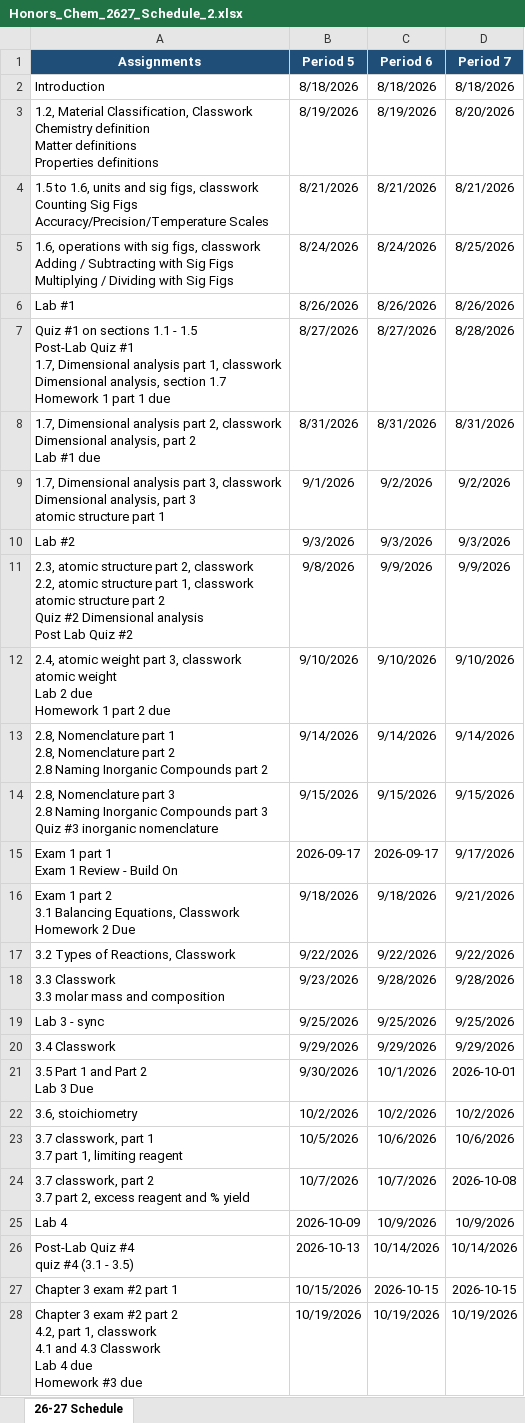
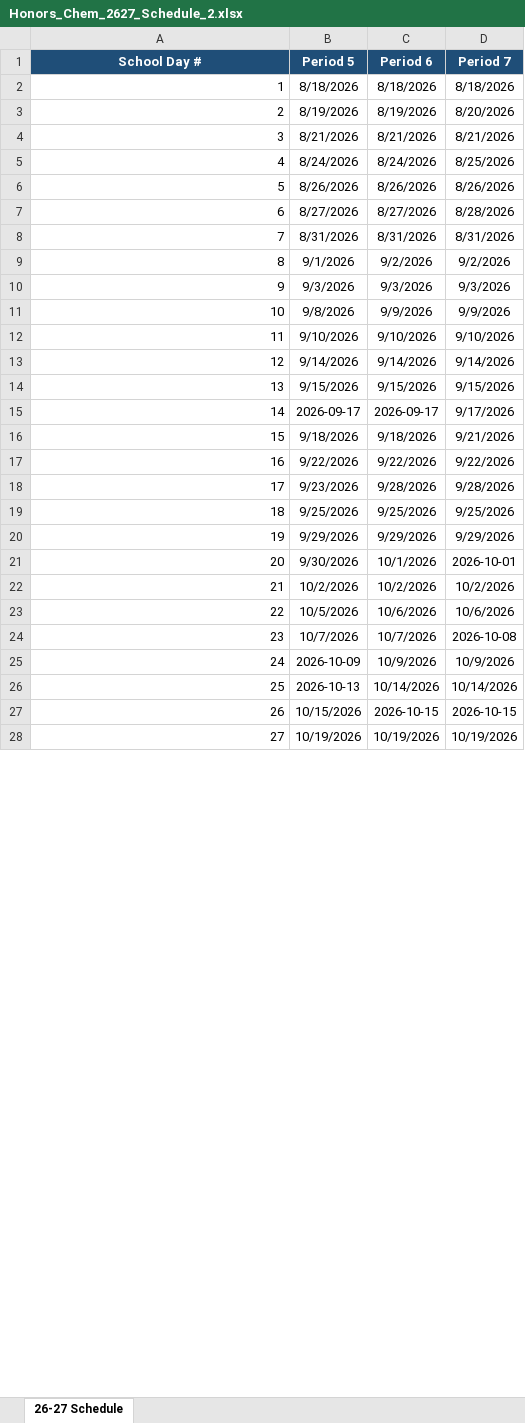
Before and after one commit to KeBarnese/KeBarnese.github.io, an Excel workbook: Loyola/HChem2627/build/Honors_Chem_2627_Schedule_2.xlsx, sheet 26-27 Schedule, drawn as a sheet; only a part is shown; values as stored, in another font and other column widths than the file's, no borders; ↵ is a line break in a cell; the diff covers the shown part only; the diff names each change by its address in the sheet, - before the commit and + after, or states it on an @@ line.

Commit message:
no more .xlsx

```diff
--- a/Loyola/HChem2627/build/Honors_Chem_2627_Schedule_2.xlsx (sheet 26-27 Schedule)
+++ b/Loyola/HChem2627/build/Honors_Chem_2627_Schedule_2.xlsx (sheet 26-27 Schedule)
-A1: Assignments
+A1: School Day #
-A2 (School Day #): Introduction
+A2 (School Day #): 1
-A3 (School Day #): 1.2, Material Classification, Classwork ↵ Chemistry definition ↵ Matter definitions ↵ Properties definitions
+A3 (School Day #): 2
-A4 (School Day #): 1.5 to 1.6, units and sig figs, classwork ↵ Counting Sig Figs ↵ Accuracy/Precision/Temperature Scales
+A4 (School Day #): 3
-A5 (School Day #): 1.6, operations with sig figs, classwork ↵ Adding / Subtracting with Sig Figs ↵ Multiplying / Dividing with Sig Figs
+A5 (School Day #): 4
-A6 (School Day #): Lab #1
+A6 (School Day #): 5
-A7 (School Day #): Quiz #1 on sections 1.1 - 1.5 ↵ Post-Lab Quiz #1 ↵ 1.7, Dimensional analysis part 1, classwork ↵ Dimensional analysis, section 1.7 ↵ Homework 1 part 1 due
+A7 (School Day #): 6
-A8 (School Day #): 1.7, Dimensional analysis part 2, classwork ↵ Dimensional analysis, part 2 ↵ Lab #1 due
+A8 (School Day #): 7
-A9 (School Day #): 1.7, Dimensional analysis part 3, classwork ↵ Dimensional analysis, part 3 ↵ atomic structure part 1
+A9 (School Day #): 8
-A10 (School Day #): Lab #2
+A10 (School Day #): 9
-A11 (School Day #): 2.3, atomic structure part 2, classwork ↵ 2.2, atomic structure part 1, classwork ↵ atomic structure part 2 ↵ Quiz #2 Dimensional analysis ↵ Post Lab Quiz #2
+A11 (School Day #): 10
-A12 (School Day #): 2.4, atomic weight part 3, classwork ↵ atomic weight ↵ Lab 2 due ↵ Homework 1 part 2 due
+A12 (School Day #): 11
-A13 (School Day #): 2.8, Nomenclature part 1 ↵ 2.8, Nomenclature part 2 ↵ 2.8 Naming Inorganic Compounds part 2
+A13 (School Day #): 12
-A14 (School Day #): 2.8, Nomenclature part 3 ↵ 2.8 Naming Inorganic Compounds part 3 ↵ Quiz #3 inorganic nomenclature
+A14 (School Day #): 13
-A15 (School Day #): Exam 1 part 1 ↵ Exam 1 Review - Build On
+A15 (School Day #): 14
-A16 (School Day #): Exam 1 part 2 ↵ 3.1 Balancing Equations, Classwork ↵ Homework 2 Due
+A16 (School Day #): 15
-A17 (School Day #): 3.2 Types of Reactions, Classwork
+A17 (School Day #): 16
-A18 (School Day #): 3.3 Classwork ↵ 3.3 molar mass and composition
+A18 (School Day #): 17
-A19 (School Day #): Lab 3 - sync
+A19 (School Day #): 18
-A20 (School Day #): 3.4 Classwork
+A20 (School Day #): 19
-A21 (School Day #): 3.5 Part 1 and Part 2 ↵ Lab 3 Due
+A21 (School Day #): 20
-A22 (School Day #): 3.6, stoichiometry
+A22 (School Day #): 21
-A23 (School Day #): 3.7 classwork, part 1 ↵ 3.7 part 1, limiting reagent
+A23 (School Day #): 22
-A24 (School Day #): 3.7 classwork, part 2 ↵ 3.7 part 2, excess reagent and % yield
+A24 (School Day #): 23
-A25 (School Day #): Lab 4
+A25 (School Day #): 24
-A26 (School Day #): Post-Lab Quiz #4 ↵ quiz #4 (3.1 - 3.5)
+A26 (School Day #): 25
-A27 (School Day #): Chapter 3 exam #2 part 1
+A27 (School Day #): 26
-A28 (School Day #): Chapter 3 exam #2 part 2 ↵ 4.2, part 1, classwork ↵ 4.1 and 4.3 Classwork ↵ Lab 4 due ↵ Homework #3 due
+A28 (School Day #): 27
```
Also changed, not shown: 83 edited cells elsewhere in this sheet, 9 other files.
